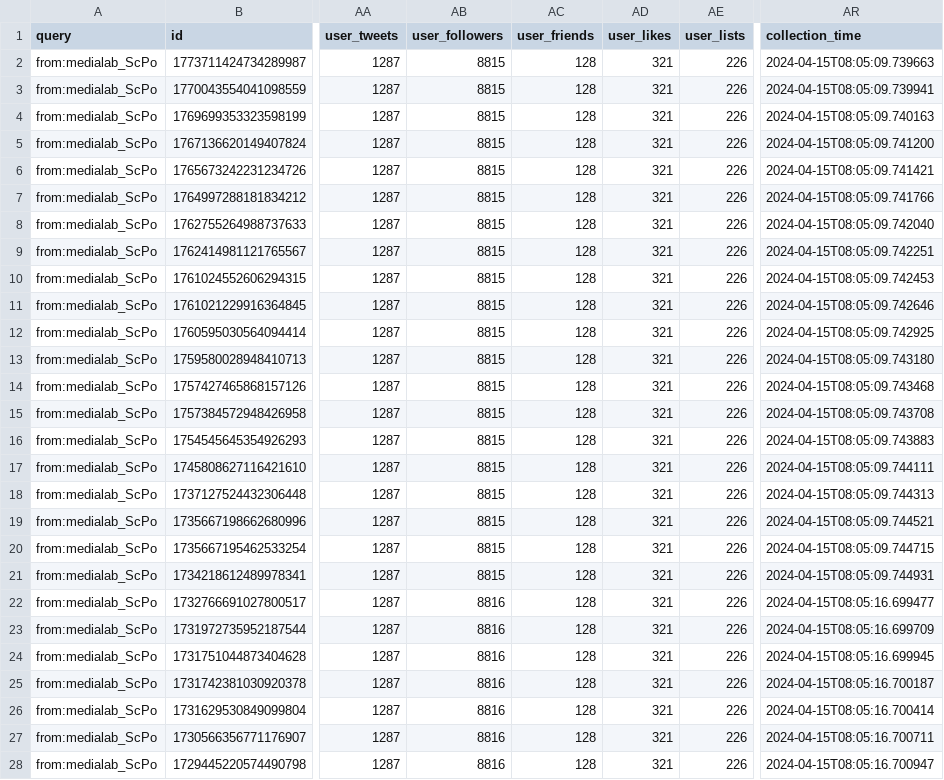
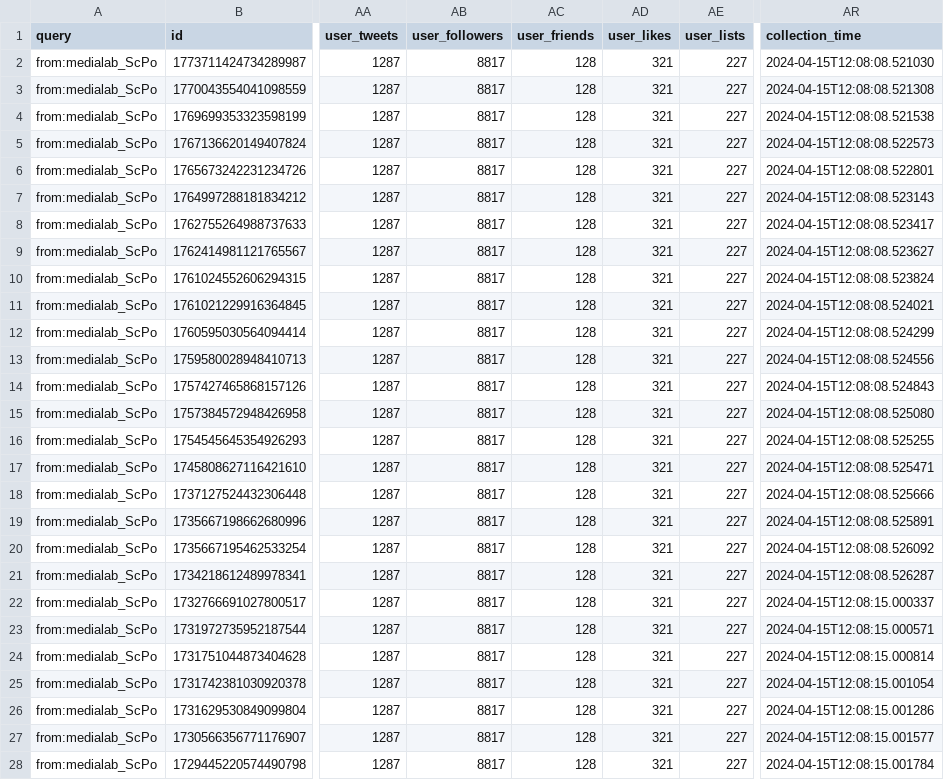
Before and after one commit to medialab/website-medialab-tweets, a CSV file: data/medialab_tweets.csv, drawn as a sheet; only a part is shown, gaps mark what is left out; the diff covers the shown part only; the diff names each change by its address in the sheet, - before the commit and + after, or states it on an @@ line.

```diff
--- a/data/medialab_tweets.csv
+++ b/data/medialab_tweets.csv
-AB2:AB21 (user_followers): 8815
+AB2:AB21 (user_followers): 8817
-AE2:AE28 (user_lists): 226
+AE2:AE28 (user_lists): 227
-AR2 (collection_time): 2024-04-15T08:05:09.739663
+AR2 (collection_time): 2024-04-15T12:08:08.521030
-AR3 (collection_time): 2024-04-15T08:05:09.739941
+AR3 (collection_time): 2024-04-15T12:08:08.521308
-AR4 (collection_time): 2024-04-15T08:05:09.740163
+AR4 (collection_time): 2024-04-15T12:08:08.521538
-AR5 (collection_time): 2024-04-15T08:05:09.741200
+AR5 (collection_time): 2024-04-15T12:08:08.522573
-AR6 (collection_time): 2024-04-15T08:05:09.741421
+AR6 (collection_time): 2024-04-15T12:08:08.522801
-AR7 (collection_time): 2024-04-15T08:05:09.741766
+AR7 (collection_time): 2024-04-15T12:08:08.523143
-AR8 (collection_time): 2024-04-15T08:05:09.742040
+AR8 (collection_time): 2024-04-15T12:08:08.523417
-AR9 (collection_time): 2024-04-15T08:05:09.742251
+AR9 (collection_time): 2024-04-15T12:08:08.523627
-AR10 (collection_time): 2024-04-15T08:05:09.742453
+AR10 (collection_time): 2024-04-15T12:08:08.523824
-AR11 (collection_time): 2024-04-15T08:05:09.742646
+AR11 (collection_time): 2024-04-15T12:08:08.524021
-AR12 (collection_time): 2024-04-15T08:05:09.742925
+AR12 (collection_time): 2024-04-15T12:08:08.524299
-AR13 (collection_time): 2024-04-15T08:05:09.743180
+AR13 (collection_time): 2024-04-15T12:08:08.524556
-AR14 (collection_time): 2024-04-15T08:05:09.743468
+AR14 (collection_time): 2024-04-15T12:08:08.524843
-AR15 (collection_time): 2024-04-15T08:05:09.743708
+AR15 (collection_time): 2024-04-15T12:08:08.525080
-AR16 (collection_time): 2024-04-15T08:05:09.743883
+AR16 (collection_time): 2024-04-15T12:08:08.525255
-AR17 (collection_time): 2024-04-15T08:05:09.744111
+AR17 (collection_time): 2024-04-15T12:08:08.525471
-AR18 (collection_time): 2024-04-15T08:05:09.744313
+AR18 (collection_time): 2024-04-15T12:08:08.525666
-AR19 (collection_time): 2024-04-15T08:05:09.744521
+AR19 (collection_time): 2024-04-15T12:08:08.525891
-AR20 (collection_time): 2024-04-15T08:05:09.744715
+AR20 (collection_time): 2024-04-15T12:08:08.526092
-AR21 (collection_time): 2024-04-15T08:05:09.744931
+AR21 (collection_time): 2024-04-15T12:08:08.526287
-AB22:AB28 (user_followers): 8816
+AB22:AB28 (user_followers): 8817
-AR22 (collection_time): 2024-04-15T08:05:16.699477
+AR22 (collection_time): 2024-04-15T12:08:15.000337
-AR23 (collection_time): 2024-04-15T08:05:16.699709
+AR23 (collection_time): 2024-04-15T12:08:15.000571
-AR24 (collection_time): 2024-04-15T08:05:16.699945
+AR24 (collection_time): 2024-04-15T12:08:15.000814
-AR25 (collection_time): 2024-04-15T08:05:16.700187
+AR25 (collection_time): 2024-04-15T12:08:15.001054
-AR26 (collection_time): 2024-04-15T08:05:16.700414
+AR26 (collection_time): 2024-04-15T12:08:15.001286
-AR27 (collection_time): 2024-04-15T08:05:16.700711
+AR27 (collection_time): 2024-04-15T12:08:15.001577
-AR28 (collection_time): 2024-04-15T08:05:16.700947
+AR28 (collection_time): 2024-04-15T12:08:15.001784
```
Also changed, not shown: 9 edited cells elsewhere in this file.
